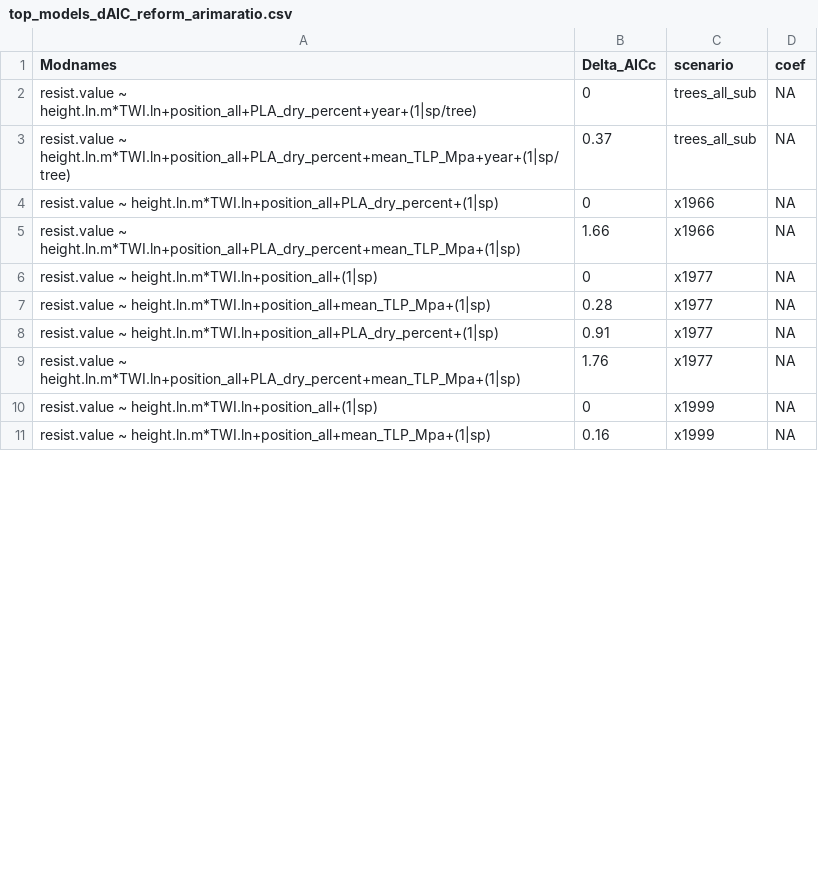
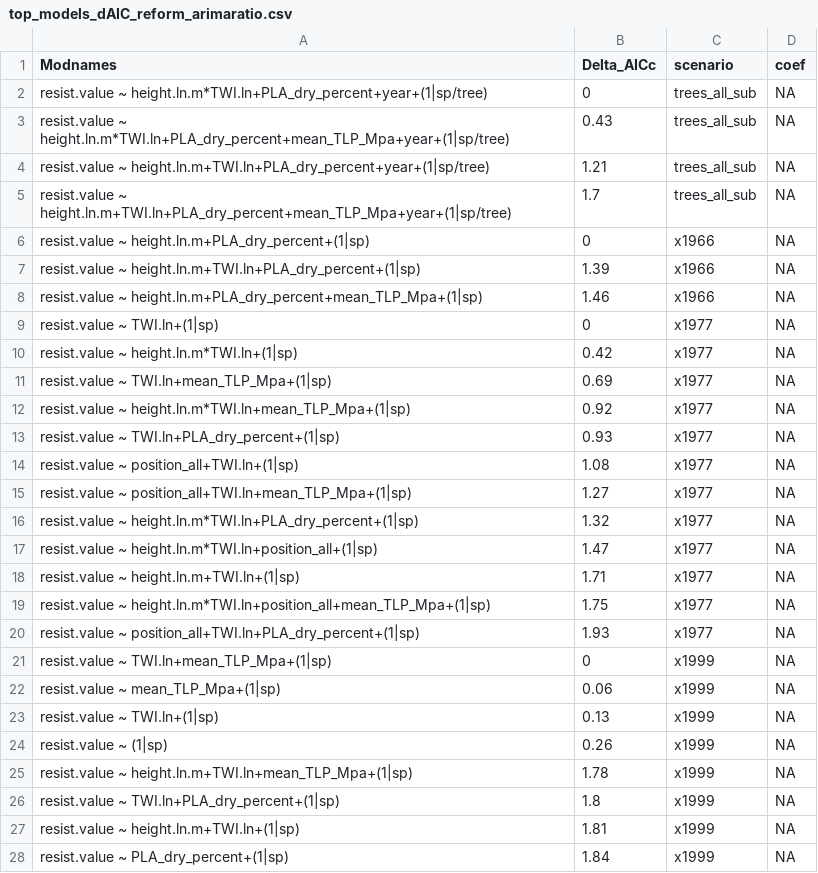
Before and after one commit to SCBI-ForestGEO/McGregor_climate-sensitivity-variation, a CSV file: manuscript/tables_figures/top_models_dAIC_reform_arimaratio.csv, drawn as a sheet; only a part is shown; the diff covers the shown part only.

```diff
--- a/manuscript/tables_figures/top_models_dAIC_reform_arimaratio.csv
+++ b/manuscript/tables_figures/top_models_dAIC_reform_arimaratio.csv
@@ -1,11 +1,28 @@
 "Modnames","Delta_AICc","scenario","coef"
-"resist.value ~ height.ln.m*TWI.ln+position_all+PLA_dry_percent+year+(1|sp/tree)",0,"trees_all_sub",NA
-"resist.value ~ height.ln.m*TWI.ln+position_all+PLA_dry_percent+mean_TLP_Mpa+year+(1|sp/tree)",0.37,"trees_all_sub",NA
-"resist.value ~ height.ln.m*TWI.ln+position_all+PLA_dry_percent+(1|sp)",0,"x1966",NA
-"resist.value ~ height.ln.m*TWI.ln+position_all+PLA_dry_percent+mean_TLP_Mpa+(1|sp)",1.66,"x1966",NA
-"resist.value ~ height.ln.m*TWI.ln+position_all+(1|sp)",0,"x1977",NA
-"resist.value ~ height.ln.m*TWI.ln+position_all+mean_TLP_Mpa+(1|sp)",0.28,"x1977",NA
-"resist.value ~ height.ln.m*TWI.ln+position_all+PLA_dry_percent+(1|sp)",0.91,"x1977",NA
-"resist.value ~ height.ln.m*TWI.ln+position_all+PLA_dry_percent+mean_TLP_Mpa+(1|sp)",1.76,"x1977",NA
-"resist.value ~ height.ln.m*TWI.ln+position_all+(1|sp)",0,"x1999",NA
-"resist.value ~ height.ln.m*TWI.ln+position_all+mean_TLP_Mpa+(1|sp)",0.16,"x1999",NA
+"resist.value ~ height.ln.m*TWI.ln+PLA_dry_percent+year+(1|sp/tree)",0,"trees_all_sub",NA
+"resist.value ~ height.ln.m*TWI.ln+PLA_dry_percent+mean_TLP_Mpa+year+(1|sp/tree)",0.43,"trees_all_sub",NA
+"resist.value ~ height.ln.m+TWI.ln+PLA_dry_percent+year+(1|sp/tree)",1.21,"trees_all_sub",NA
+"resist.value ~ height.ln.m+TWI.ln+PLA_dry_percent+mean_TLP_Mpa+year+(1|sp/tree)",1.7,"trees_all_sub",NA
+"resist.value ~ height.ln.m+PLA_dry_percent+(1|sp)",0,"x1966",NA
+"resist.value ~ height.ln.m+TWI.ln+PLA_dry_percent+(1|sp)",1.39,"x1966",NA
+"resist.value ~ height.ln.m+PLA_dry_percent+mean_TLP_Mpa+(1|sp)",1.46,"x1966",NA
+"resist.value ~ TWI.ln+(1|sp)",0,"x1977",NA
+"resist.value ~ height.ln.m*TWI.ln+(1|sp)",0.42,"x1977",NA
+"resist.value ~ TWI.ln+mean_TLP_Mpa+(1|sp)",0.69,"x1977",NA
+"resist.value ~ height.ln.m*TWI.ln+mean_TLP_Mpa+(1|sp)",0.92,"x1977",NA
+"resist.value ~ TWI.ln+PLA_dry_percent+(1|sp)",0.93,"x1977",NA
+"resist.value ~ position_all+TWI.ln+(1|sp)",1.08,"x1977",NA
+"resist.value ~ position_all+TWI.ln+mean_TLP_Mpa+(1|sp)",1.27,"x1977",NA
+"resist.value ~ height.ln.m*TWI.ln+PLA_dry_percent+(1|sp)",1.32,"x1977",NA
+"resist.value ~ height.ln.m*TWI.ln+position_all+(1|sp)",1.47,"x1977",NA
+"resist.value ~ height.ln.m+TWI.ln+(1|sp)",1.71,"x1977",NA
+"resist.value ~ height.ln.m*TWI.ln+position_all+mean_TLP_Mpa+(1|sp)",1.75,"x1977",NA
+"resist.value ~ position_all+TWI.ln+PLA_dry_percent+(1|sp)",1.93,"x1977",NA
+"resist.value ~ TWI.ln+mean_TLP_Mpa+(1|sp)",0,"x1999",NA
+"resist.value ~ mean_TLP_Mpa+(1|sp)",0.06,"x1999",NA
+"resist.value ~ TWI.ln+(1|sp)",0.13,"x1999",NA
+"resist.value ~ (1|sp)",0.26,"x1999",NA
+"resist.value ~ height.ln.m+TWI.ln+mean_TLP_Mpa+(1|sp)",1.78,"x1999",NA
+"resist.value ~ TWI.ln+PLA_dry_percent+(1|sp)",1.8,"x1999",NA
+"resist.value ~ height.ln.m+TWI.ln+(1|sp)",1.81,"x1999",NA
+"resist.value ~ PLA_dry_percent+(1|sp)",1.84,"x1999",NA
```
Also changed, not shown: 2 added rows and 2 edited cells elsewhere in this file, manuscript/tables_figures/publication/tableS5_multivariable_models_reform_arimaratio.csv, manuscript/tables_figures/tested_traits_best_coeff_reform_arimaratio.csv, 1 other file.
